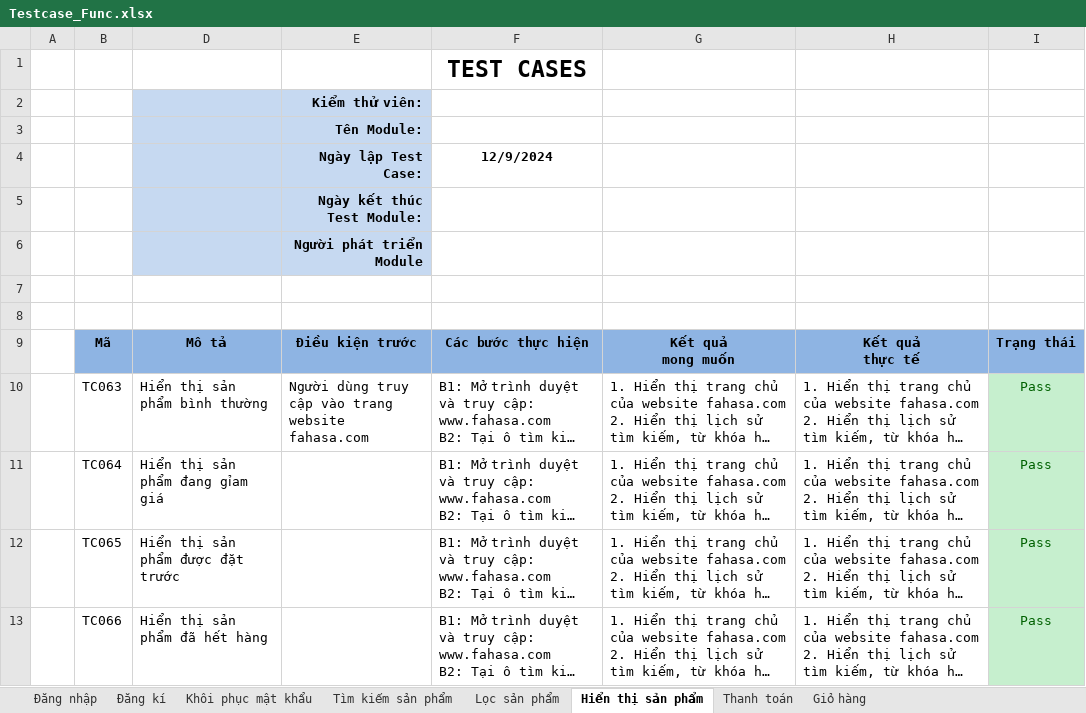
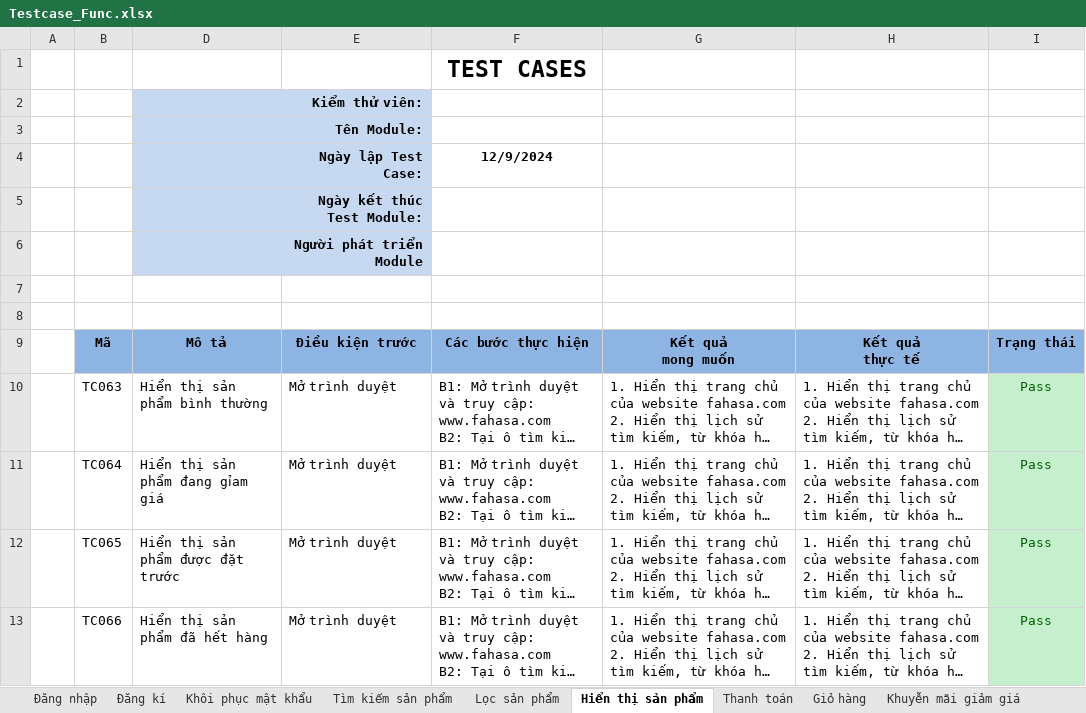
Before and after one commit to HienNguyen482412/DoAn2, an Excel workbook: docs/Testcase_Func.xlsx, sheet Hiển thị sản phẩm, drawn as a sheet; long unchanged cells end in …; values as stored, in another font and other column widths than the file's, no borders; the diff names each change by its address in the sheet, - before the commit and + after, or states it on an @@ line.

```diff
--- a/docs/Testcase_Func.xlsx (sheet Hiển thị sản phẩm)
+++ b/docs/Testcase_Func.xlsx (sheet Hiển thị sản phẩm)
+sheet tab: Khuyễn mãi giảm giá
-E10: Người dùng truy cập vào trang website fahasa.com
+E10: Mở trình duyệt
-E11:E13: (empty)
+E11:E13: Mở trình duyệt
```
Also changed, not shown: sheet Giỏ hàng, sheet Tìm kiếm sản phẩm, other sheet tabs, 2 other files.
